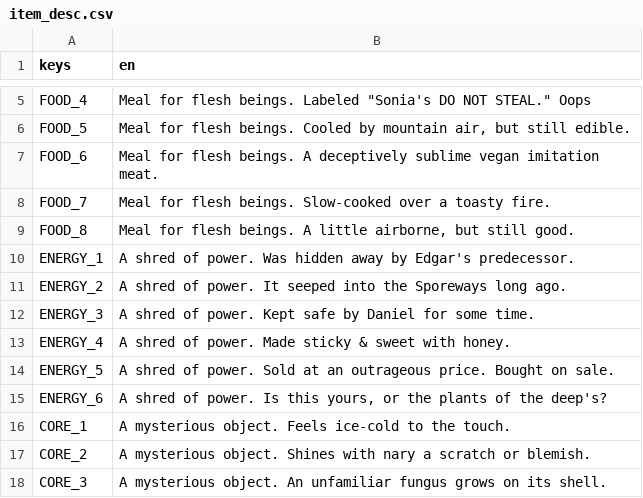
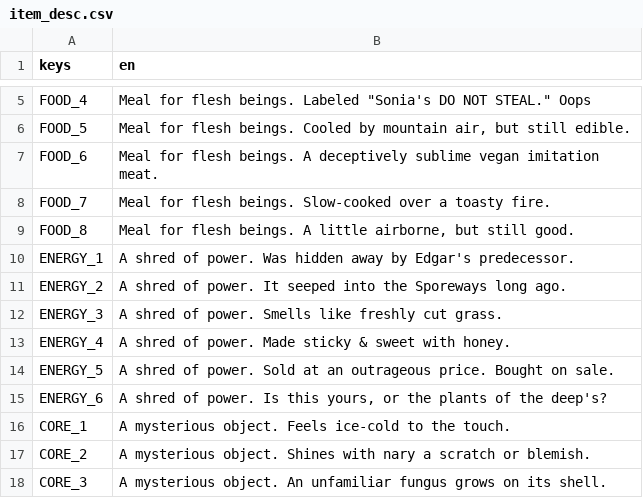
Before and after one commit to Kara-Shiftclaw/echos-day-out-godot, a CSV file: assets/item_desc.csv, drawn as a sheet; only a part is shown, gaps mark what is left out.

Commit message:
Update Draconic Energy desc for vore quest

```diff
--- a/assets/item_desc.csv
+++ b/assets/item_desc.csv
@@ -11,3 +11,3 @@ ENERGY_1,A shred of power. Was hidden away by Edgar's predecessor.
 ENERGY_2,A shred of power. It seeped into the Sporeways long ago.
-ENERGY_3,A shred of power. Kept safe by Daniel for some time.
+ENERGY_3,A shred of power. Smells like freshly cut grass.
 ENERGY_4,A shred of power. Made sticky & sweet with honey.
```
